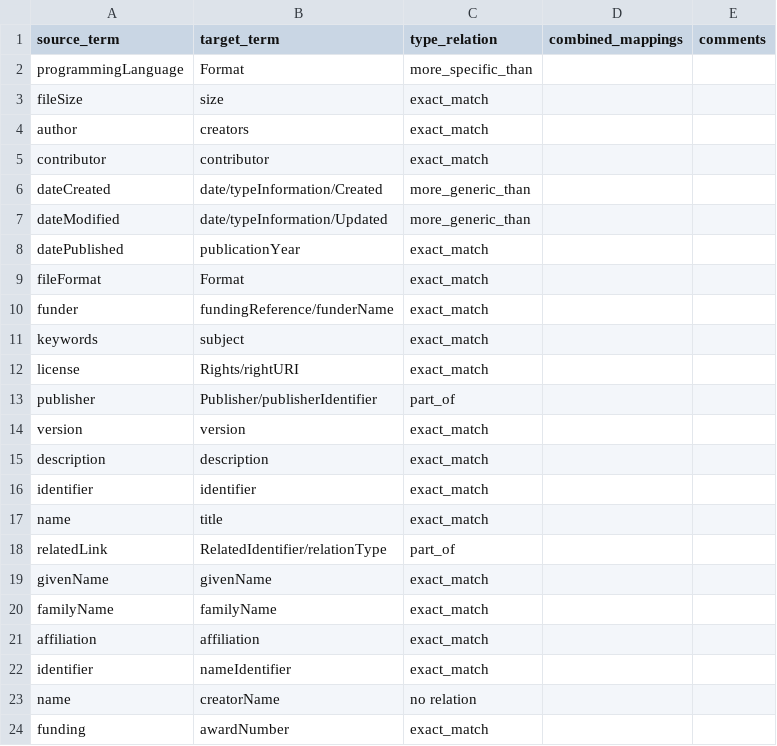
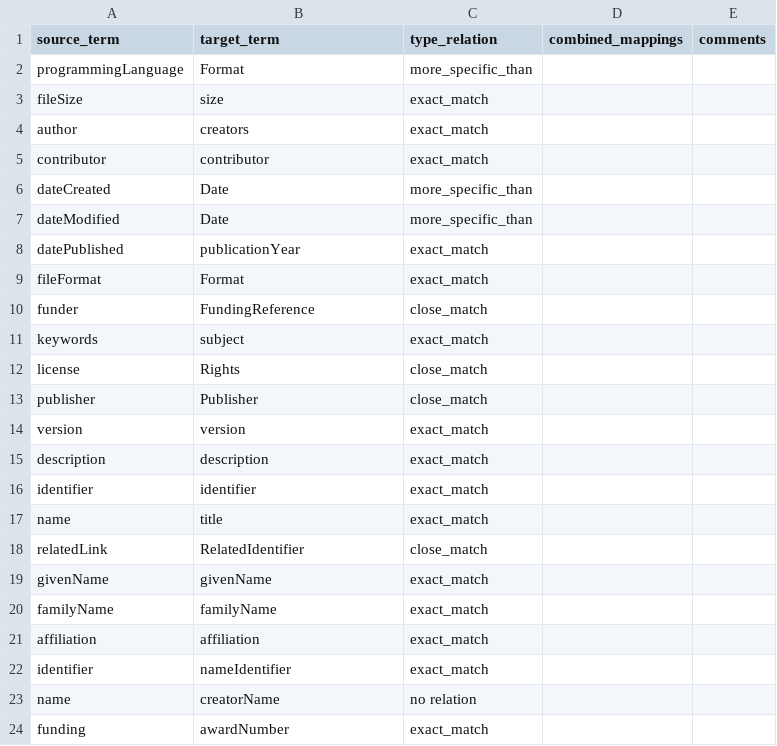
Before and after one commit to codemeta/codemeta, a CSV file: crosswalks-sssom/datacite/datacite-codemeta-mappings.csv, drawn as a sheet.

```diff
--- a/crosswalks-sssom/datacite/datacite-codemeta-mappings.csv
+++ b/crosswalks-sssom/datacite/datacite-codemeta-mappings.csv
@@ -5,10 +5,10 @@ author,creators,exact_match,,
 contributor,contributor,exact_match,,
-dateCreated,date/typeInformation/Created,more_generic_than,,
-dateModified,date/typeInformation/Updated,more_generic_than,,
+dateCreated,Date,more_specific_than,,
+dateModified,Date,more_specific_than,,
 datePublished,publicationYear,exact_match,,
 fileFormat,Format,exact_match,,
-funder,fundingReference/funderName,exact_match,,
+funder,FundingReference,close_match,,
 keywords,subject,exact_match,,
-license,Rights/rightURI,exact_match,,
-publisher,Publisher/publisherIdentifier, part_of,,
+license,Rights,close_match,,
+publisher,Publisher, close_match,,
 version,version,exact_match,,
@@ -17,3 +17,3 @@ identifier,identifier,exact_match,,
 name,title,exact_match,,
-relatedLink,RelatedIdentifier/relationType,part_of,,
+relatedLink,RelatedIdentifier,close_match,,
 givenName,givenName,exact_match,,
```
Also changed, not shown: 1 other file.
